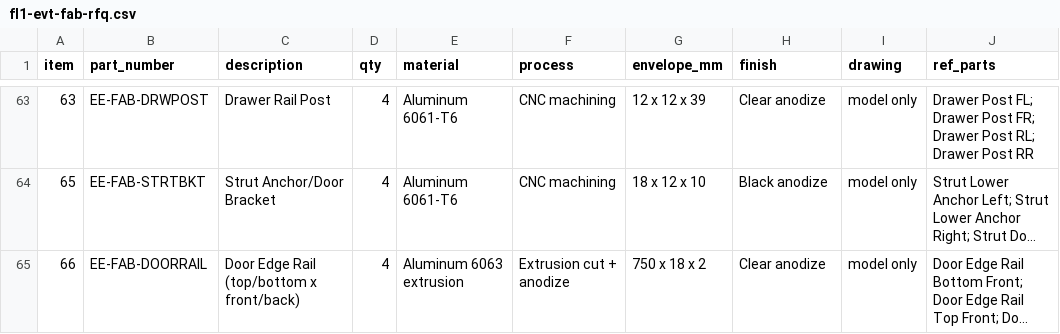
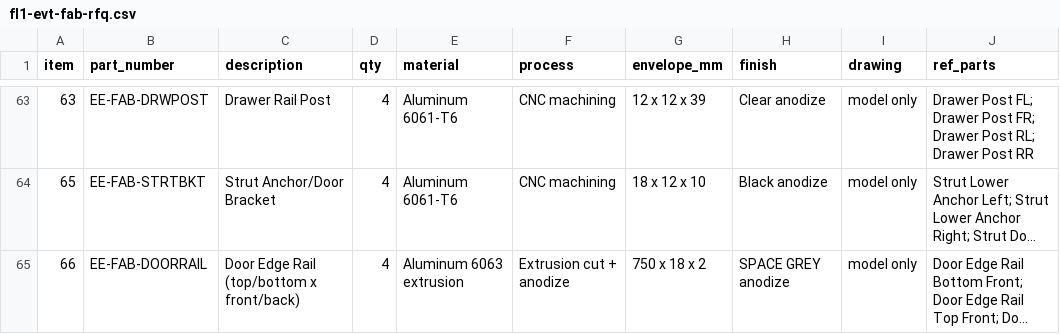
Before and after one commit to jackalkahwati/EE-lab, a CSV file: docs/rfq/fl1-evt-fab-rfq.csv, drawn as a sheet; only a part is shown, gaps mark what is left out; long unchanged cells end in …; the diff names each change by its address in the sheet, - before the commit and + after, or states it on an @@ line.

```diff
--- a/docs/rfq/fl1-evt-fab-rfq.csv
+++ b/docs/rfq/fl1-evt-fab-rfq.csv
-H65 (finish): Clear anodize
+H65 (finish): SPACE GREY anodize
```
Also changed, not shown: 3 other files.
